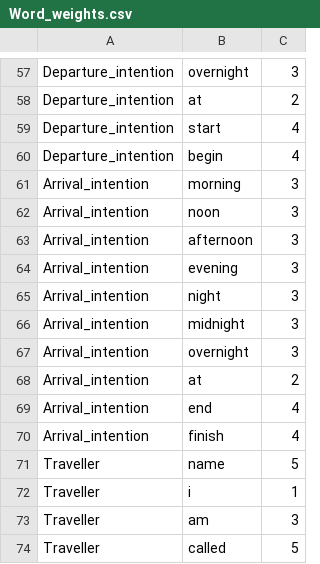
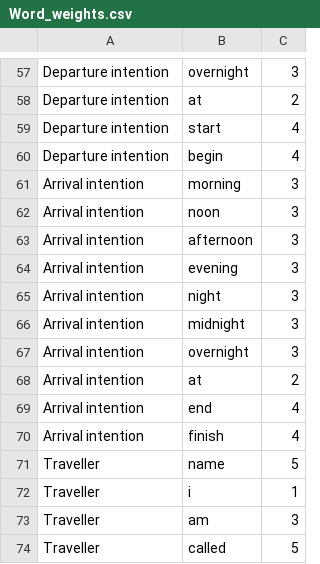
Before and after one commit to afsantosb/DAT410, a CSV file: A7/Word_weights.csv, drawn as a sheet; only a part is shown, gaps mark what is left out; the diff covers the shown part only; the diff names each change by its address in the sheet, - before the commit and + after, or states it on an @@ line.

```diff
--- a/A7/Word_weights.csv
+++ b/A7/Word_weights.csv
-A57:A60: Departure_intention
+A57:A60: Departure intention
-A61:A70: Arrival_intention
+A61:A70: Arrival intention
```
Also changed, not shown: 28 edited cells elsewhere in this file.
